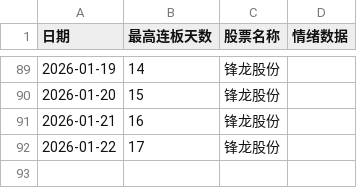
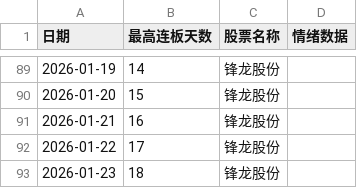
Before and after one commit to coisini6/shuju123456, a CSV file: daily_combined_data.csv, drawn as a sheet; only a part is shown, gaps mark what is left out.

Commit message:
260123

```diff
--- a/daily_combined_data.csv
+++ b/daily_combined_data.csv
@@ -92 +92,2 @@
 2026-01-22,17,锋龙股份,
+2026-01-23,18,锋龙股份,
```
